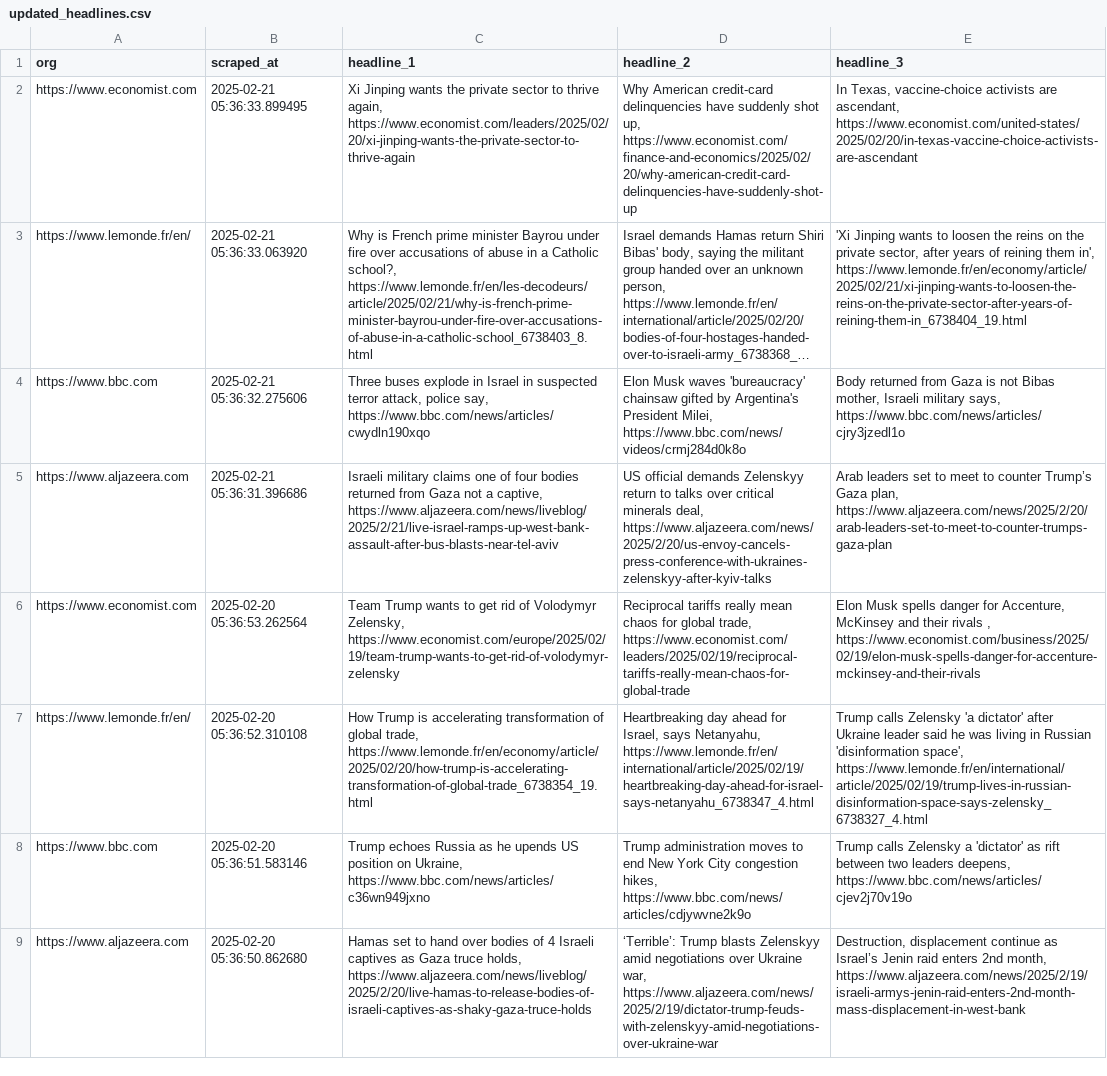
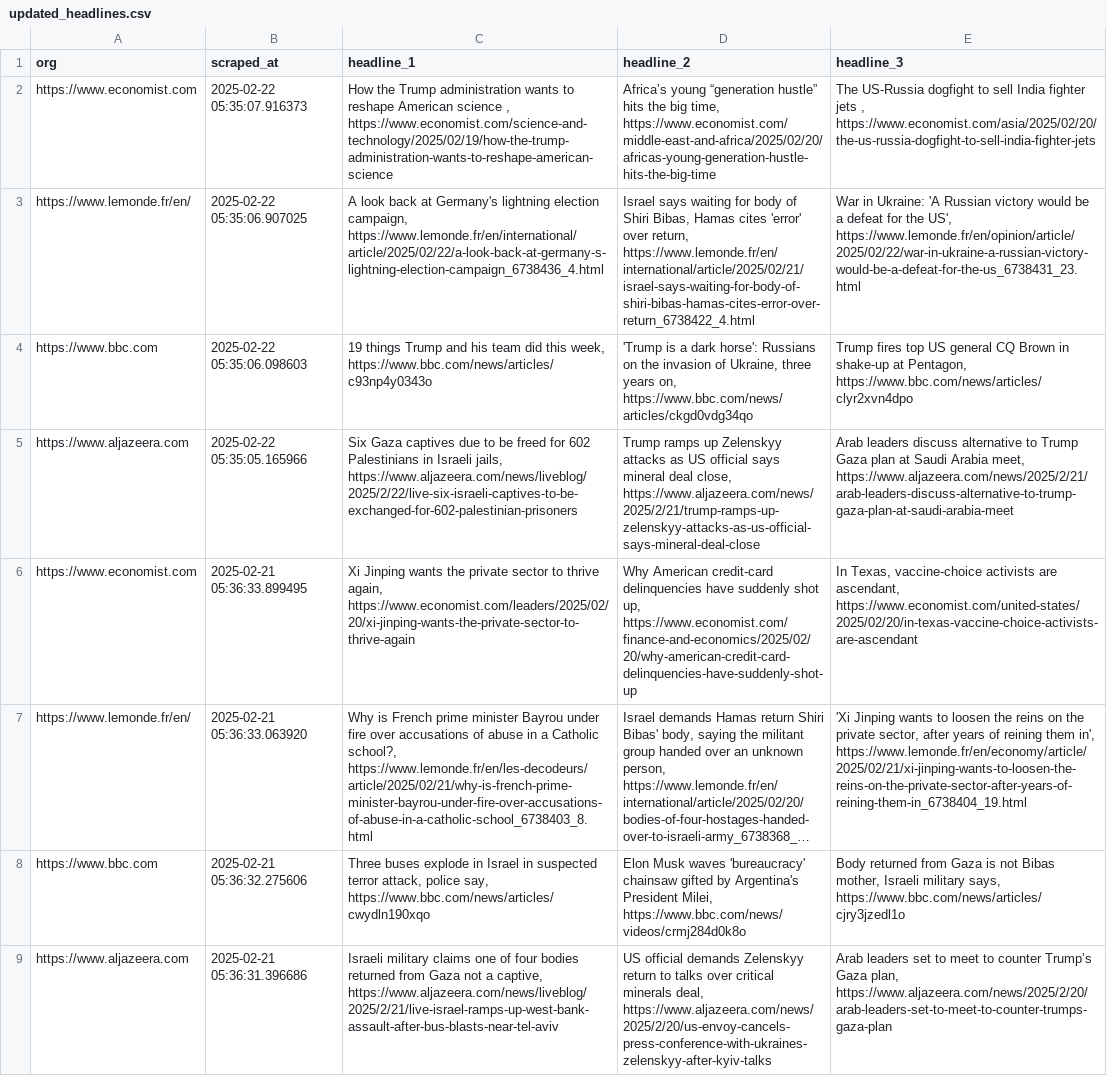
Before and after one commit to raphaelletseng/news_autoscraper, a CSV file: updated_headlines.csv, drawn as a sheet; only a part is shown; the shorter side is filled out with more unchanged rows; long unchanged cells end in …; the diff names each change by its address in the sheet, - before the commit and + after, or states it on an @@ line.

```diff
--- a/updated_headlines.csv
+++ b/updated_headlines.csv
+row 2: https://www.economist.com | 2025-02-22 05:35:07.916373 | How the Trump administration wants to reshape American science , https://www.economist.com/science-and-technology/2025/02/19/how-the-trump-administration-wants-to-reshape-american-science | Africa’s young “generation hustle” hits the big time, https://www.economist.com/middle-east-and-africa/2025/02/20/africas-young-generation-hustle-hits-the-big-time | The US-Russia dogfight to sell India fighter jets , https://www.economist.com/asia/2025/02/20/the-us-russia-dogfight-to-sell-india-fighter-jets
+row 3: https://www.lemonde.fr/en/ | 2025-02-22 05:35:06.907025 | A look back at Germany's lightning election campaign, https://www.lemonde.fr/en/international/article/2025/02/22/a-look-back-at-germany-s-lightning-election-campaign_6738436_4.html | Israel says waiting for body of Shiri Bibas, Hamas cites 'error' over return, https://www.lemonde.fr/en/international/article/2025/02/21/israel-says-waiting-for-body-of-shiri-bibas-hamas-cites-error-over-return_6738422_4.html | War in Ukraine: 'A Russian victory would be a defeat for the US', https://www.lemonde.fr/en/opinion/article/2025/02/22/war-in-ukraine-a-russian-victory-would-be-a-defeat-for-the-us_6738431_23.html
+row 4: https://www.bbc.com | 2025-02-22 05:35:06.098603 | 19 things Trump and his team did this week, https://www.bbc.com/news/articles/c93np4y0343o | 'Trump is a dark horse': Russians on the invasion of Ukraine, three years on, https://www.bbc.com/news/articles/ckgd0vdg34qo | Trump fires top US general CQ Brown in shake-up at Pentagon, https://www.bbc.com/news/articles/clyr2xvn4dpo
+row 5: https://www.aljazeera.com | 2025-02-22 05:35:05.165966 | Six Gaza captives due to be freed for 602 Palestinians in Israeli jails, https://www.aljazeera.com/news/liveblog/2025/2/22/live-six-israeli-captives-to-be-exchanged-for-602-palestinian-prisoners | Trump ramps up Zelenskyy attacks as US official says mineral deal close, https://www.aljazeera.com/news/2025/2/21/trump-ramps-up-zelenskyy-attacks-as-us-official-says-mineral-deal-close | Arab leaders discuss alternative to Trump Gaza plan at Saudi Arabia meet, https://www.aljazeera.com/news/2025/2/21/arab-leaders-discuss-alternative-to-trump-gaza-plan-at-saudi-arabia-meet
```
